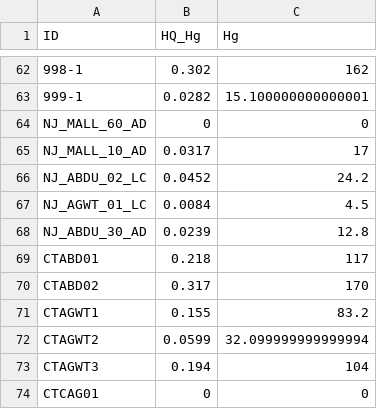
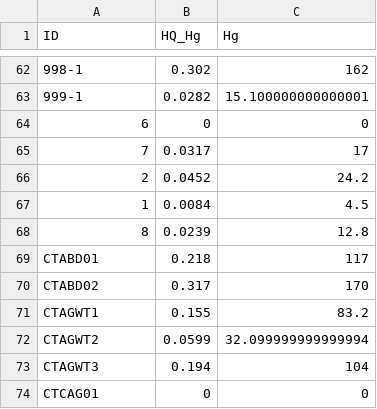
Before and after one commit to daviddayan720/CWHL_Waterfowl_Contaminants, a CSV file: WFCS_Hg_processed.csv, drawn as a sheet; only a part is shown, gaps mark what is left out; the diff covers the shown part only.

```diff
--- a/WFCS_Hg_processed.csv
+++ b/WFCS_Hg_processed.csv
@@ -63,7 +63,7 @@ ID,HQ_Hg,Hg
 999-1,0.0282,15.100000000000001
-NJ_MALL_60_AD,0,0
-NJ_MALL_10_AD,0.0317,17
-NJ_ABDU_02_LC,0.0452,24.2
-NJ_AGWT_01_LC,0.0084,4.5
-NJ_ABDU_30_AD,0.0239,12.8
+6,0,0
+7,0.0317,17
+2,0.0452,24.2
+1,0.0084,4.5
+8,0.0239,12.8
 CTABD01,0.218,117
```
Also changed, not shown: 21 edited cells elsewhere in this file, 1 other file.
